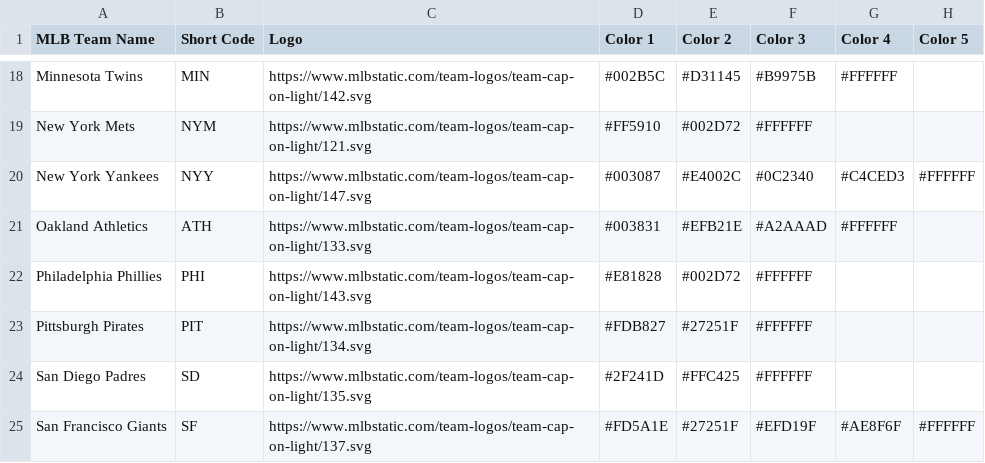
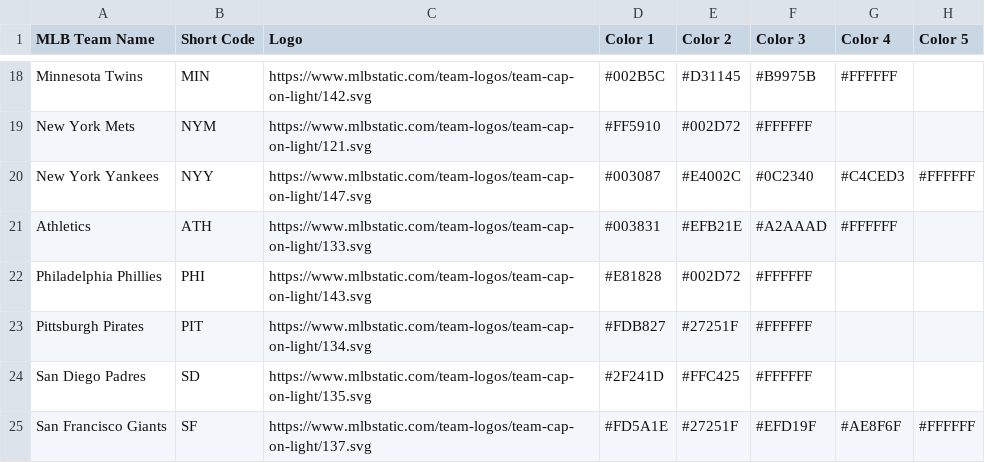
Before and after one commit to Blandalytics/PLV_viz, a CSV file: mlb_team_colors.csv, drawn as a sheet; only a part is shown, gaps mark what is left out.

Commit message:
Update mlb_team_colors.csv

```diff
--- a/mlb_team_colors.csv
+++ b/mlb_team_colors.csv
@@ -20,3 +20,3 @@ New York Mets,NYM,https://www.mlbstatic.com/team-logos/team-cap-on-light/121.svg
 New York Yankees,NYY,https://www.mlbstatic.com/team-logos/team-cap-on-light/147.svg,#003087,#E4002C,#0C2340,#C4CED3,#FFFFFF
-Oakland Athletics,ATH,https://www.mlbstatic.com/team-logos/team-cap-on-light/133.svg,#003831,#EFB21E,#A2AAAD,#FFFFFF,
+Athletics,ATH,https://www.mlbstatic.com/team-logos/team-cap-on-light/133.svg,#003831,#EFB21E,#A2AAAD,#FFFFFF,
 Philadelphia Phillies,PHI,https://www.mlbstatic.com/team-logos/team-cap-on-light/143.svg,#E81828,#002D72,#FFFFFF,,
```
